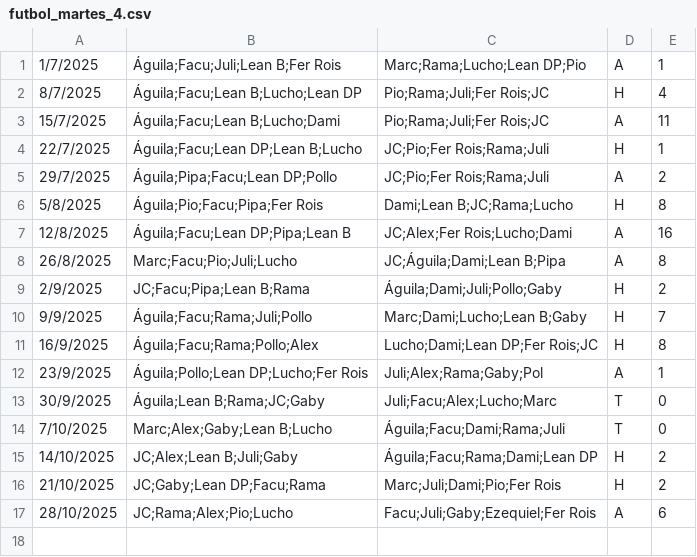
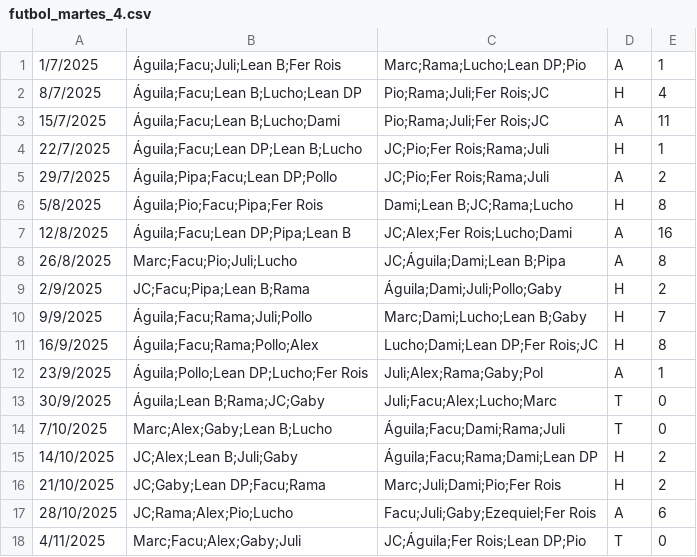
Before and after one commit to ramimartin/polimiedos, a CSV file: data/futbol_martes_4.csv, drawn as a sheet; the diff names each change by its address in the sheet, - before the commit and + after, or states it on an @@ line.

Commit message:
Resultados 4/11

```diff
--- a/data/futbol_martes_4.csv
+++ b/data/futbol_martes_4.csv
+row 18: 4/11/2025 | Marc;Facu;Alex;Gaby;Juli | JC;Águila;Fer Rois;Lean DP;Pio | T | 0
```
